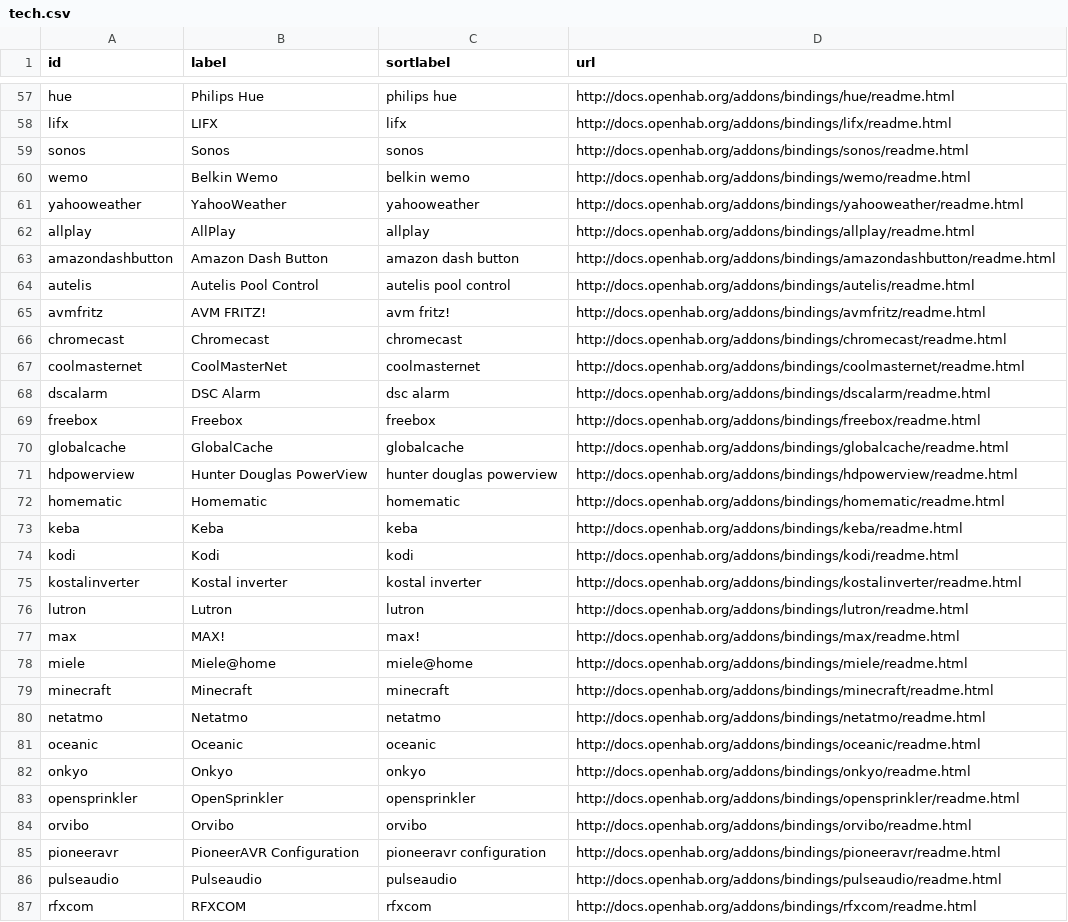
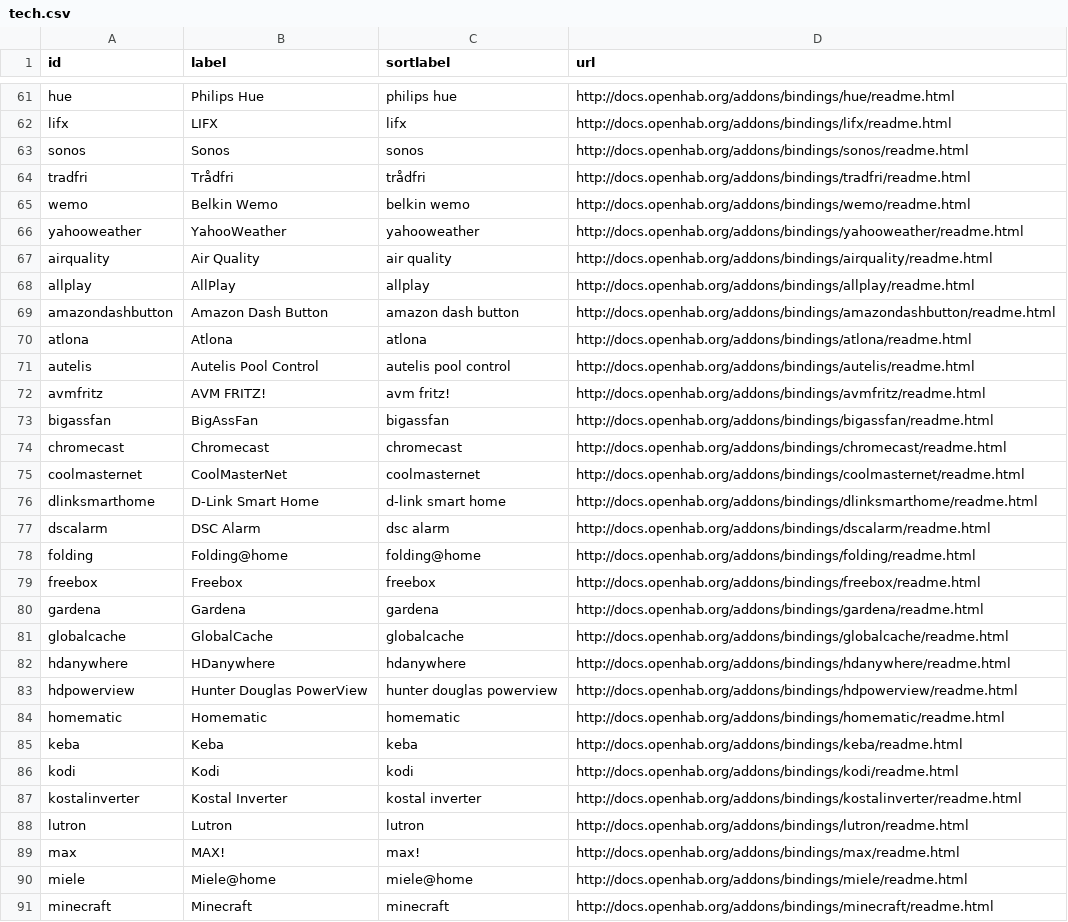
Before and after one commit to openhab/openhab.github.io, a CSV file: _data/tech.csv, drawn as a sheet; only a part is shown, gaps mark what is left out; the shorter side is filled out with more unchanged rows; the diff covers the shown part only.

Commit message:
updated technology list
Signed-off-by: Kai Kreuzer <kai@openhab.org>

```diff
--- a/_data/tech.csv
+++ b/_data/tech.csv
@@ -59,13 +63,21 @@ lifx,LIFX,lifx, http://docs.openhab.org/addons/bindings/lifx/readme.html
 sonos,Sonos,sonos, http://docs.openhab.org/addons/bindings/sonos/readme.html
+tradfri,Trådfri,trådfri, http://docs.openhab.org/addons/bindings/tradfri/readme.html
 wemo,Belkin Wemo,belkin wemo, http://docs.openhab.org/addons/bindings/wemo/readme.html
 yahooweather,YahooWeather,yahooweather, http://docs.openhab.org/addons/bindings/yahooweather/readme.html
+airquality,Air Quality,air quality, http://docs.openhab.org/addons/bindings/airquality/readme.html
 allplay,AllPlay,allplay, http://docs.openhab.org/addons/bindings/allplay/readme.html
 amazondashbutton,Amazon Dash Button,amazon dash button, http://docs.openhab.org/addons/bindings/amazondashbutton/readme.html
+atlona,Atlona,atlona, http://docs.openhab.org/addons/bindings/atlona/readme.html
 autelis,Autelis Pool Control,autelis pool control, http://docs.openhab.org/addons/bindings/autelis/readme.html
 avmfritz,AVM FRITZ!,avm fritz!, http://docs.openhab.org/addons/bindings/avmfritz/readme.html
+bigassfan,BigAssFan,bigassfan, http://docs.openhab.org/addons/bindings/bigassfan/readme.html
 chromecast,Chromecast,chromecast, http://docs.openhab.org/addons/bindings/chromecast/readme.html
 coolmasternet,CoolMasterNet,coolmasternet, http://docs.openhab.org/addons/bindings/coolmasternet/readme.html
+dlinksmarthome,D-Link Smart Home,d-link smart home, http://docs.openhab.org/addons/bindings/dlinksmarthome/readme.html
 dscalarm,DSC Alarm,dsc alarm, http://docs.openhab.org/addons/bindings/dscalarm/readme.html
+folding,Folding@home,folding@home, http://docs.openhab.org/addons/bindings/folding/readme.html
 freebox,Freebox,freebox, http://docs.openhab.org/addons/bindings/freebox/readme.html
+gardena,Gardena,gardena, http://docs.openhab.org/addons/bindings/gardena/readme.html
 globalcache,GlobalCache,globalcache, http://docs.openhab.org/addons/bindings/globalcache/readme.html
+hdanywhere,HDanywhere,hdanywhere, http://docs.openhab.org/addons/bindings/hdanywhere/readme.html
 hdpowerview,Hunter Douglas PowerView,hunter douglas powerview, http://docs.openhab.org/addons/bindings/hdpowerview/readme.html
@@ -74,3 +86,3 @@ keba,Keba,keba, http://docs.openhab.org/addons/bindings/keba/readme.html
 kodi,Kodi,kodi, http://docs.openhab.org/addons/bindings/kodi/readme.html
-kostalinverter,Kostal inverter,kostal inverter, http://docs.openhab.org/addons/bindings/kostalinverter/readme.html
+kostalinverter,Kostal Inverter,kostal inverter, http://docs.openhab.org/addons/bindings/kostalinverter/readme.html
 lutron,Lutron,lutron, http://docs.openhab.org/addons/bindings/lutron/readme.html
```
Also changed, not shown: 11 added rows elsewhere in this file, _data/bindings.csv.
